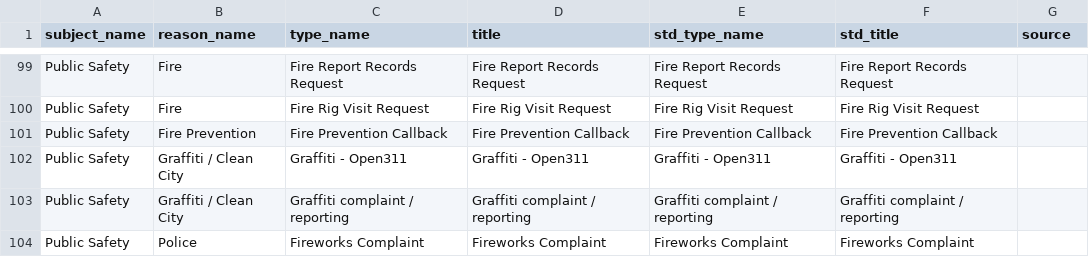
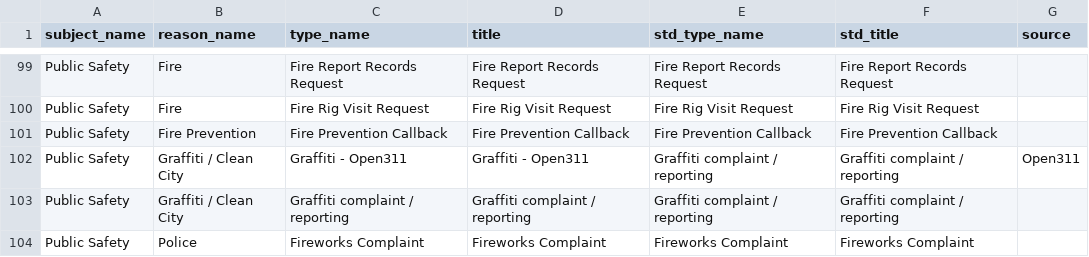
Before and after one commit to mikecolemn/mpls-311-data, a CSV file: dbt/mpls_311/seeds/mpls_311_categories.csv, drawn as a sheet; only a part is shown, gaps mark what is left out.

Commit message:
correction in seed file, incorporate dbt with prefect for orchestration

```diff
--- a/dbt/mpls_311/seeds/mpls_311_categories.csv
+++ b/dbt/mpls_311/seeds/mpls_311_categories.csv
@@ -101,3 +101,3 @@ Public Safety,Fire,Fire Rig Visit Request,Fire Rig Visit Request,Fire Rig Visit
 Public Safety,Fire Prevention,Fire Prevention Callback,Fire Prevention Callback,Fire Prevention Callback,Fire Prevention Callback,
-Public Safety,Graffiti / Clean City,Graffiti - Open311,Graffiti - Open311,Graffiti - Open311,Graffiti - Open311,
+Public Safety,Graffiti / Clean City,Graffiti - Open311,Graffiti - Open311,Graffiti complaint / reporting,Graffiti complaint / reporting,Open311
 Public Safety,Graffiti / Clean City,Graffiti complaint / reporting,Graffiti complaint / reporting,Graffiti complaint / reporting,Graffiti complaint / reporting,
```
Also changed, not shown: 1 other file.
